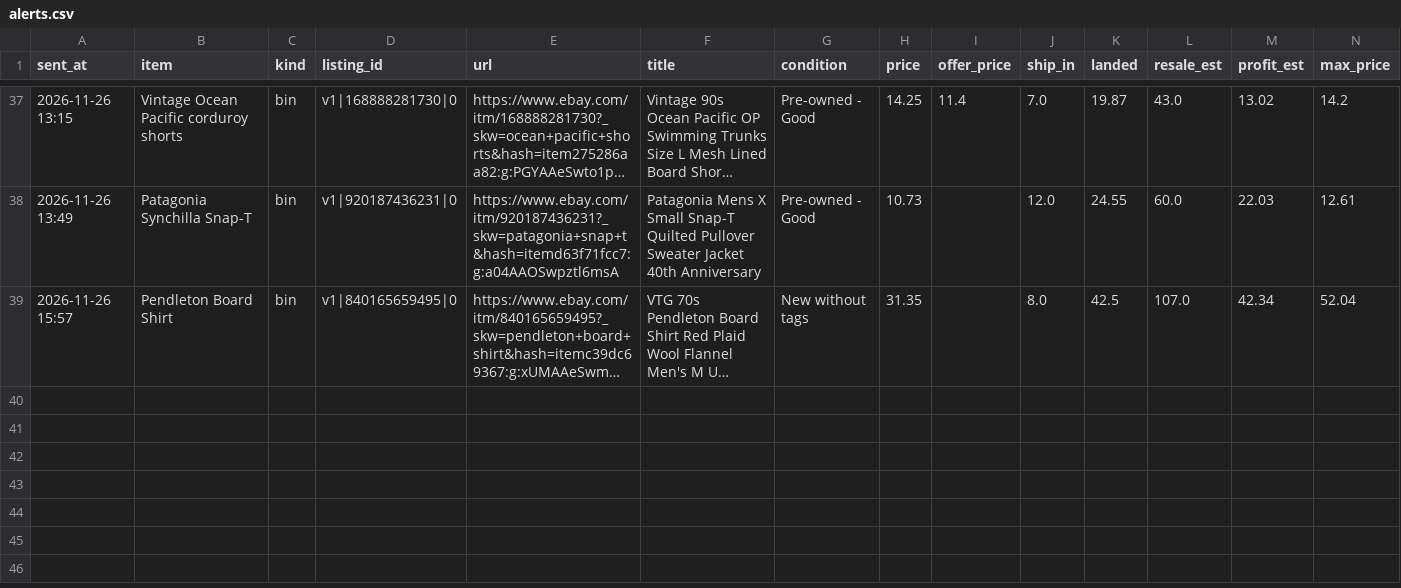
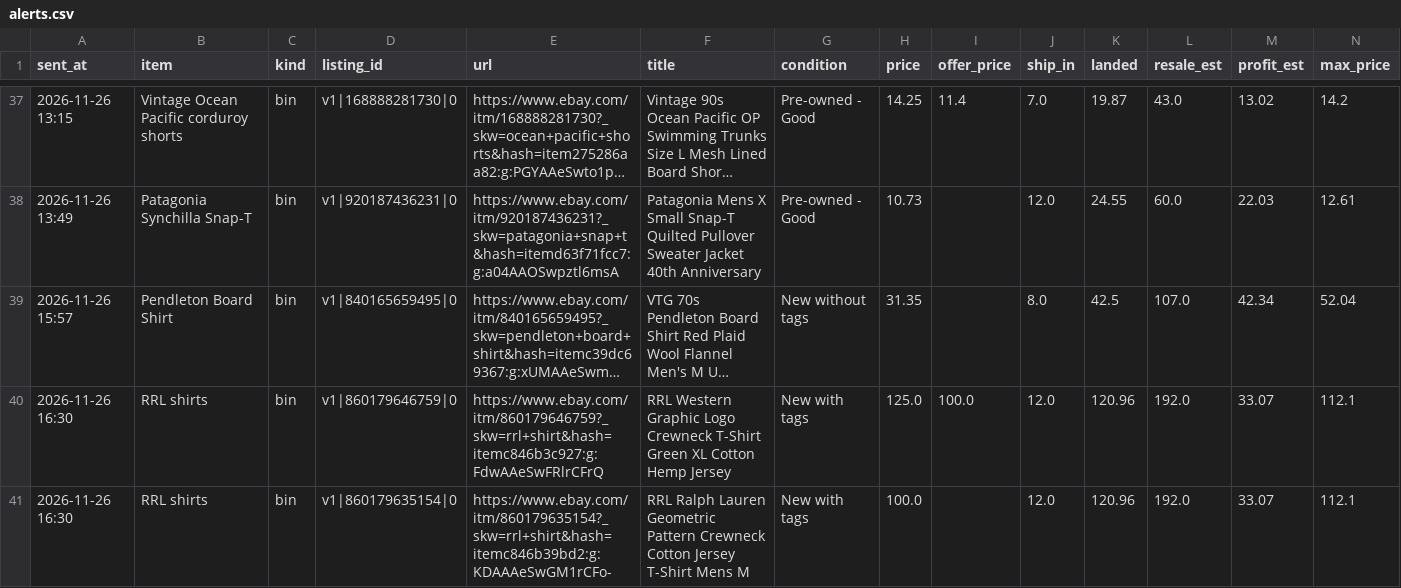
Before and after one commit to gretbazela/deal-scanner, a CSV file: alerts.csv, drawn as a sheet; only a part is shown, gaps mark what is left out; long unchanged cells end in …; rows hold the shown columns only; the diff names each change by its address in the sheet, - before the commit and + after, or states it on an @@ line.

Commit message:
Update alert log (alert)

```diff
--- a/alerts.csv
+++ b/alerts.csv
+row 40: 2026-11-26 16:30 | RRL shirts | bin | v1|860179646759|0 | https://www.ebay.com/itm/860179646759?_skw=rrl+shirt&hash=itemc846b3c927:g:FdwAAeSwFRlrCFrQ | RRL Western Graphic Logo Crewneck T-Shirt Green XL Cotton Hemp Jersey | New with tags | 125.0 | 100.0 | 12.0 | 120.96 | 192.0 | 33.07 | 112.1
+row 41: 2026-11-26 16:30 | RRL shirts | bin | v1|860179635154|0 | https://www.ebay.com/itm/860179635154?_skw=rrl+shirt&hash=itemc846b39bd2:g:KDAAAeSwGM1rCFo- | RRL Ralph Lauren Geometric Pattern Crewneck Cotton Jersey T-Shirt Mens M | New with tags | 100.0 |  | 12.0 | 120.96 | 192.0 | 33.07 | 112.1
```
Also changed, not shown: 2 other files.
